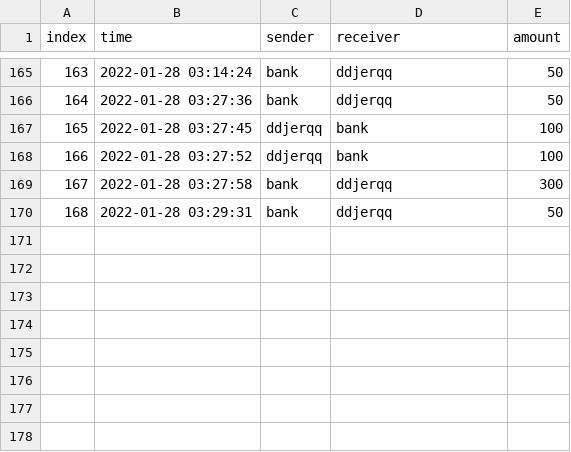
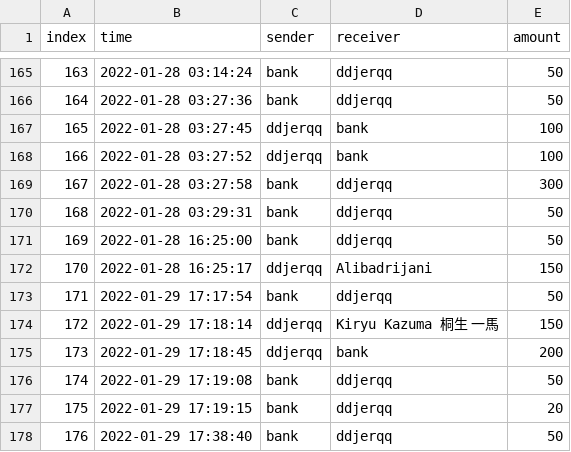
Before and after one commit to ddjerqq/Anarchist, a CSV file: data/blockchain.csv, drawn as a sheet; only a part is shown, gaps mark what is left out.

```diff
--- a/data/blockchain.csv
+++ b/data/blockchain.csv
@@ -170 +170,9 @@ index,time,sender,receiver,amount
 168,2022-01-28 03:29:31,bank,ddjerqq,50
+169,2022-01-28 16:25:00,bank,ddjerqq,50
+170,2022-01-28 16:25:17,ddjerqq,Alibadrijani,150
+171,2022-01-29 17:17:54,bank,ddjerqq,50
+172,2022-01-29 17:18:14,ddjerqq,Kiryu Kazuma 桐生 一馬,150
+173,2022-01-29 17:18:45,ddjerqq,bank,200
+174,2022-01-29 17:19:08,bank,ddjerqq,50
+175,2022-01-29 17:19:15,bank,ddjerqq,20
+176,2022-01-29 17:38:40,bank,ddjerqq,50
```
Also changed, not shown: 7 other files.
